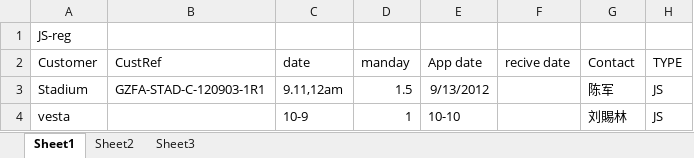
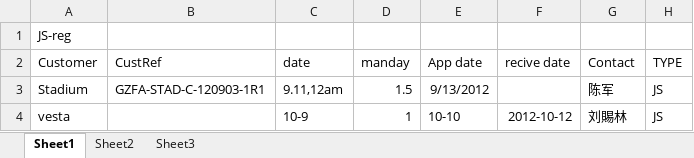
Before and after one commit to chrgu000/ss2k10, an Excel workbook: jsreg.xlsx, sheet Sheet1, drawn as a sheet; values as stored, in another font and other column widths than the file's, no borders; the diff names each change by its address in the sheet, - before the commit and + after, or states it on an @@ line.

```diff
--- a/jsreg.xlsx (sheet Sheet1)
+++ b/jsreg.xlsx (sheet Sheet1)
-F4 (recive date): (empty)
+F4 (recive date): 2012-10-12
```
Also changed, not shown: 2 other files.
